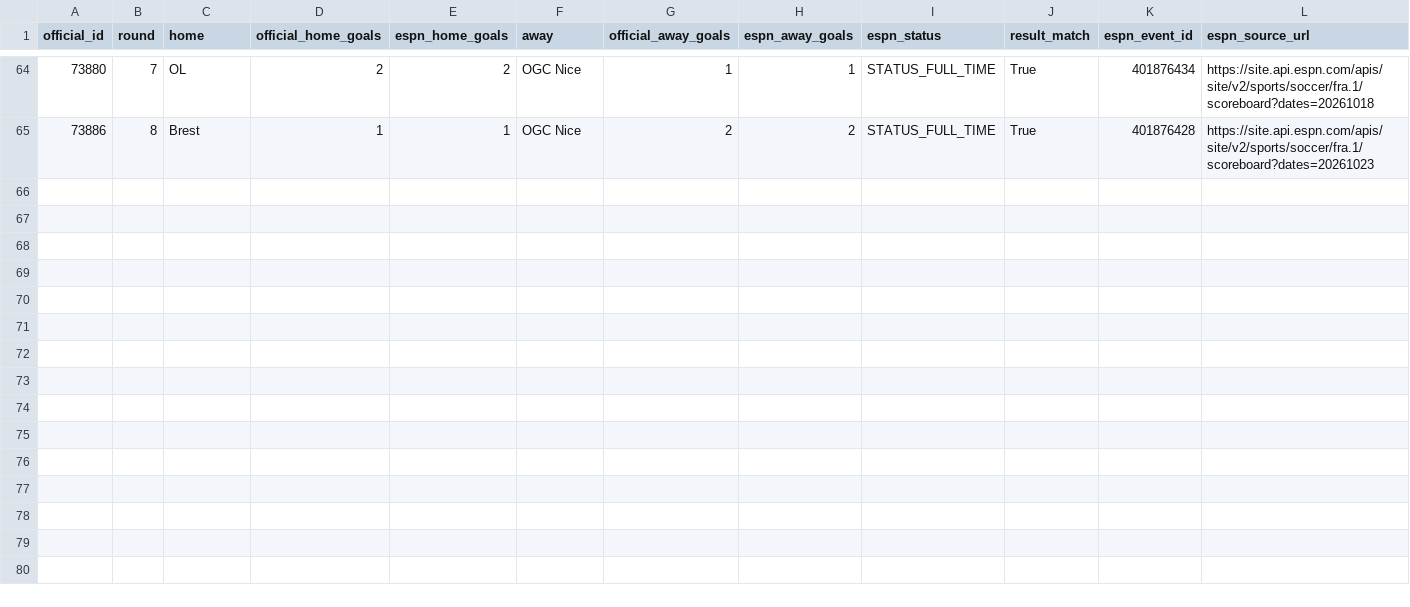
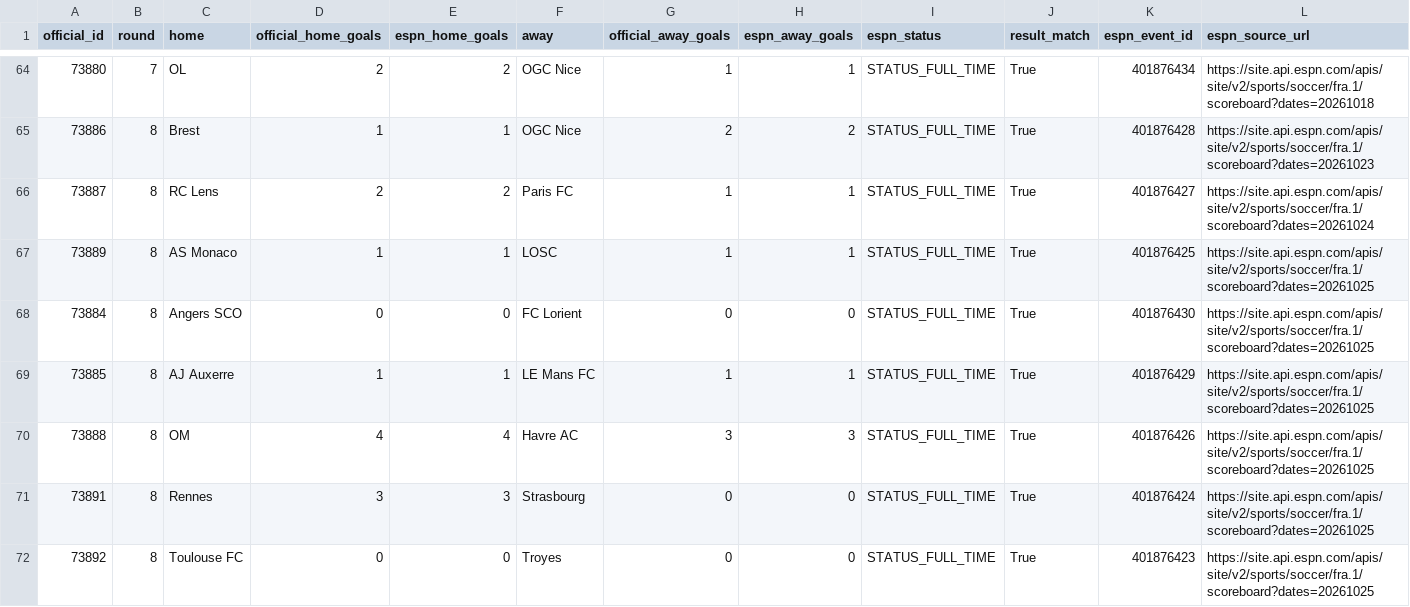
Before and after one commit to wildsonfranciscosilva1986-coder/din-mercado-ligue1-2026-27, a CSV file: source_snapshots/espn_results_crosscheck_latest.csv, drawn as a sheet; only a part is shown, gaps mark what is left out.

```diff
--- a/source_snapshots/espn_results_crosscheck_latest.csv
+++ b/source_snapshots/espn_results_crosscheck_latest.csv
@@ -65 +65,8 @@
 73886,8,Brest,1,1,OGC Nice,2,2,STATUS_FULL_TIME,True,401876428,https://site.api.espn.com/apis/site/v2/sports/soccer/fra.1/scoreboard?dates=20261023
+73887,8,RC Lens,2,2,Paris FC,1,1,STATUS_FULL_TIME,True,401876427,https://site.api.espn.com/apis/site/v2/sports/soccer/fra.1/scoreboard?dates=20261024
+73889,8,AS Monaco,1,1,LOSC,1,1,STATUS_FULL_TIME,True,401876425,https://site.api.espn.com/apis/site/v2/sports/soccer/fra.1/scoreboard?dates=20261025
+73884,8,Angers SCO,0,0,FC Lorient,0,0,STATUS_FULL_TIME,True,401876430,https://site.api.espn.com/apis/site/v2/sports/soccer/fra.1/scoreboard?dates=20261025
+73885,8,AJ Auxerre,1,1,LE Mans FC,1,1,STATUS_FULL_TIME,True,401876429,https://site.api.espn.com/apis/site/v2/sports/soccer/fra.1/scoreboard?dates=20261025
+73888,8,OM,4,4,Havre AC,3,3,STATUS_FULL_TIME,True,401876426,https://site.api.espn.com/apis/site/v2/sports/soccer/fra.1/scoreboard?dates=20261025
+73891,8,Rennes,3,3,Strasbourg,0,0,STATUS_FULL_TIME,True,401876424,https://site.api.espn.com/apis/site/v2/sports/soccer/fra.1/scoreboard?dates=20261025
+73892,8,Toulouse FC,0,0,Troyes,0,0,STATUS_FULL_TIME,True,401876423,https://site.api.espn.com/apis/site/v2/sports/soccer/fra.1/scoreboard?dates=20261025
```
Also changed, not shown: ligue1_2026_27_matches.csv, source_snapshots/espn_table_recomputed_latest.csv, 8 other files.
